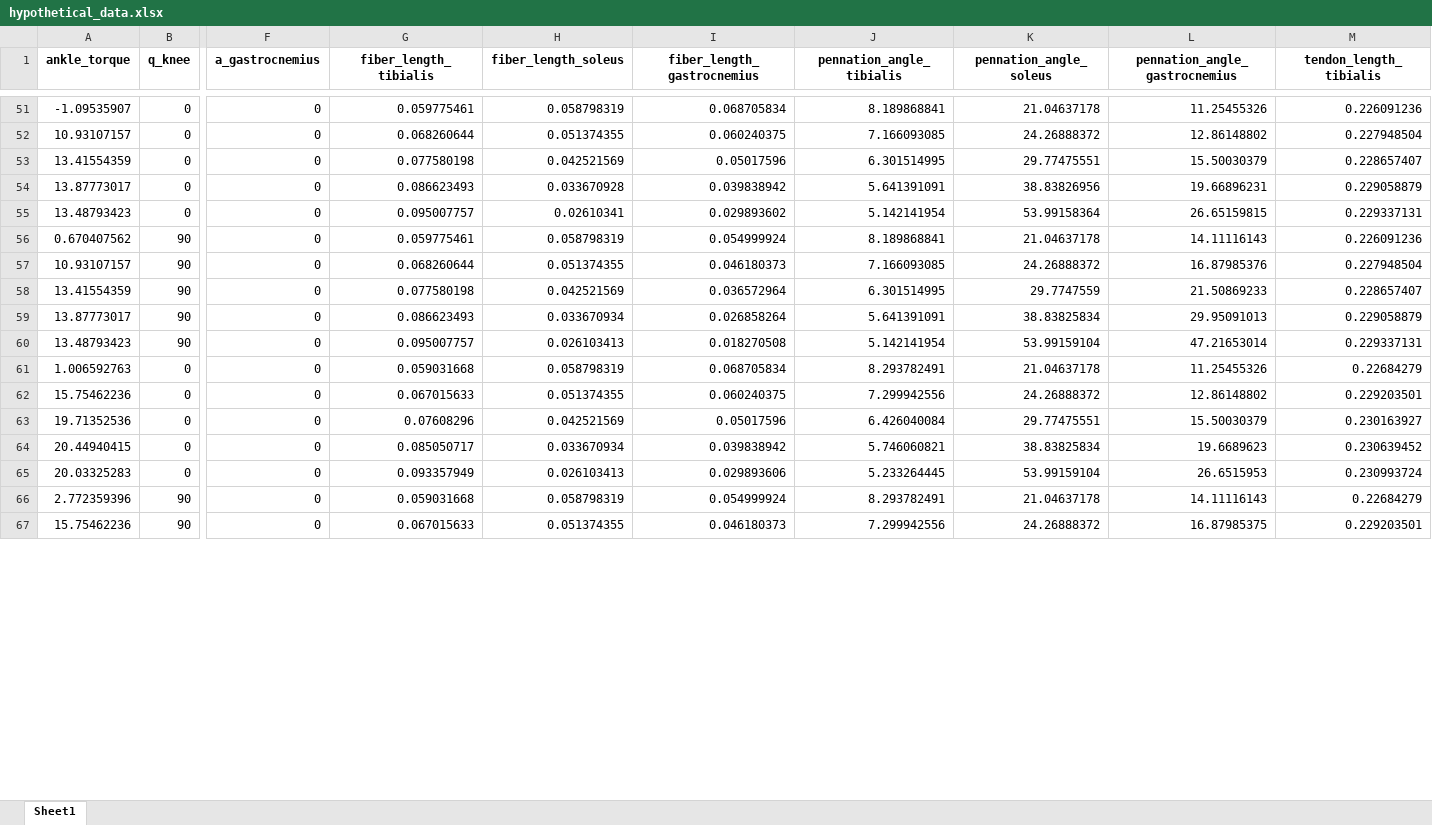
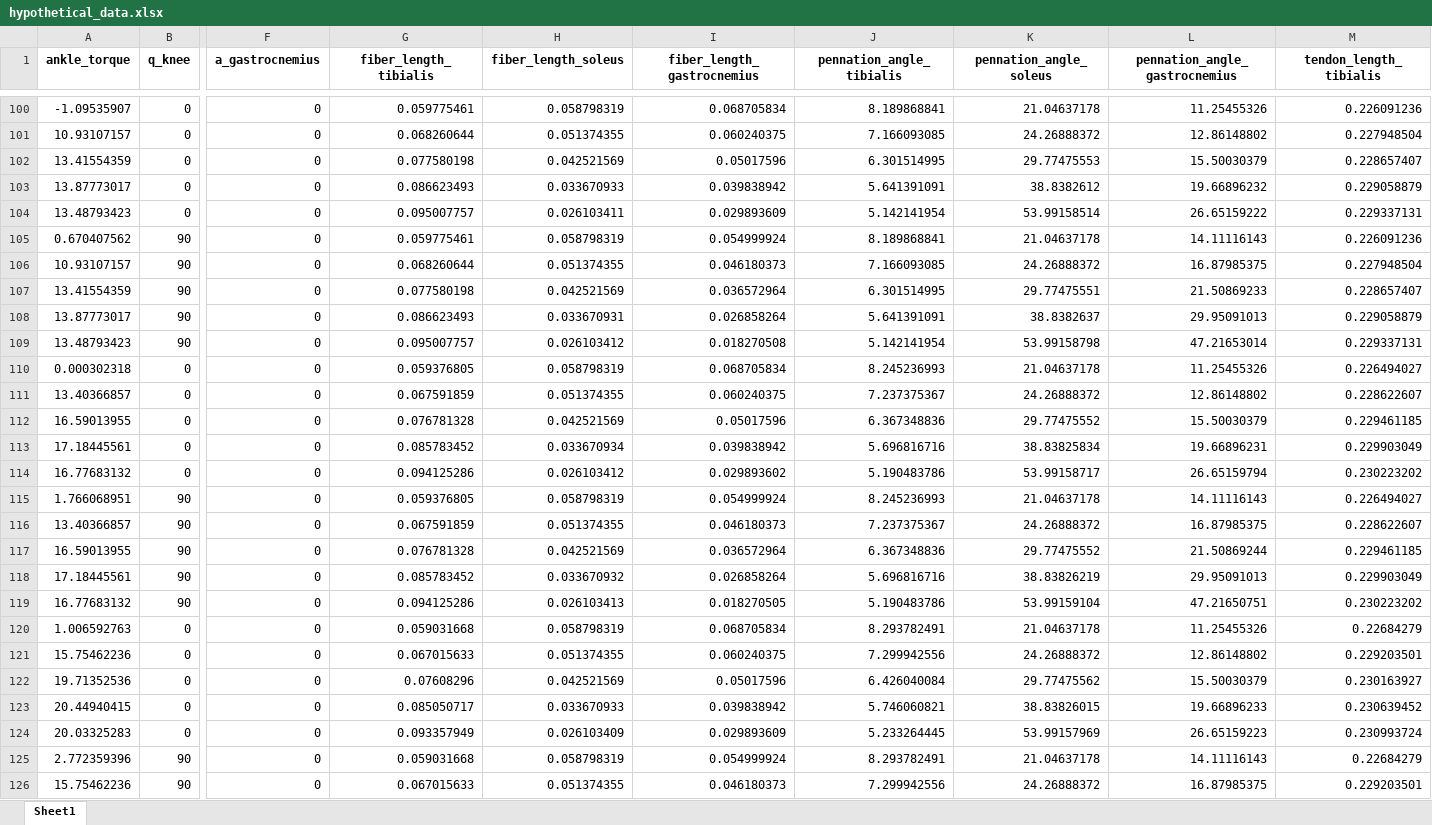
Before and after one commit to EveCharbie/MTU_identification, an Excel workbook: hypothetical_data.xlsx, sheet Sheet1, drawn as a sheet; only a part is shown, gaps mark what is left out; values as stored, in another font and other column widths than the file's, no borders; addresses are those after the commit; rows hold the shown columns only; the diff covers the shown part only; the diff names each change by its address in the sheet, - before the commit and + after, or states it on an @@ line.

```diff
--- a/hypothetical_data.xlsx (sheet Sheet1)
+++ b/hypothetical_data.xlsx (sheet Sheet1)
-K102 (pennation_angle_soleus): 29.77475551
+K102 (pennation_angle_soleus): 29.77475553
-H103 (fiber_length_soleus): 0.033670928
+H103 (fiber_length_soleus): 0.033670933
-K103 (pennation_angle_soleus): 38.83826956
+K103 (pennation_angle_soleus): 38.8382612
-L103 (pennation_angle_gastrocnemius): 19.66896231
+L103 (pennation_angle_gastrocnemius): 19.66896232
-H104 (fiber_length_soleus): 0.02610341
+H104 (fiber_length_soleus): 0.026103411
-I104 (fiber_length_gastrocnemius): 0.029893602
+I104 (fiber_length_gastrocnemius): 0.029893609
-K104 (pennation_angle_soleus): 53.99158364
+K104 (pennation_angle_soleus): 53.99158514
-L104 (pennation_angle_gastrocnemius): 26.65159815
+L104 (pennation_angle_gastrocnemius): 26.65159222
-L106 (pennation_angle_gastrocnemius): 16.87985376
+L106 (pennation_angle_gastrocnemius): 16.87985375
-K107 (pennation_angle_soleus): 29.7747559
+K107 (pennation_angle_soleus): 29.77475551
-H108 (fiber_length_soleus): 0.033670934
+H108 (fiber_length_soleus): 0.033670931
-K108 (pennation_angle_soleus): 38.83825834
+K108 (pennation_angle_soleus): 38.8382637
-H109 (fiber_length_soleus): 0.026103413
+H109 (fiber_length_soleus): 0.026103412
-K109 (pennation_angle_soleus): 53.99159104
+K109 (pennation_angle_soleus): 53.99158798
+row 110: 0.000302318 | 0 | 0 | 0.059376805 | 0.058798319 | 0.068705834 | 8.245236993 | 21.04637178 | 11.25455326 | 0.226494027
+row 111: 13.40366857 | 0 | 0 | 0.067591859 | 0.051374355 | 0.060240375 | 7.237375367 | 24.26888372 | 12.86148802 | 0.228622607
+row 112: 16.59013955 | 0 | 0 | 0.076781328 | 0.042521569 | 0.05017596 | 6.367348836 | 29.77475552 | 15.50030379 | 0.229461185
+row 113: 17.18445561 | 0 | 0 | 0.085783452 | 0.033670934 | 0.039838942 | 5.696816716 | 38.83825834 | 19.66896231 | 0.229903049
+row 114: 16.77683132 | 0 | 0 | 0.094125286 | 0.026103412 | 0.029893602 | 5.190483786 | 53.99158717 | 26.65159794 | 0.230223202
+row 115: 1.766068951 | 90 | 0 | 0.059376805 | 0.058798319 | 0.054999924 | 8.245236993 | 21.04637178 | 14.11116143 | 0.226494027
+row 116: 13.40366857 | 90 | 0 | 0.067591859 | 0.051374355 | 0.046180373 | 7.237375367 | 24.26888372 | 16.87985375 | 0.228622607
+row 117: 16.59013955 | 90 | 0 | 0.076781328 | 0.042521569 | 0.036572964 | 6.367348836 | 29.77475552 | 21.50869244 | 0.229461185
+row 118: 17.18445561 | 90 | 0 | 0.085783452 | 0.033670932 | 0.026858264 | 5.696816716 | 38.83826219 | 29.95091013 | 0.229903049
+row 119: 16.77683132 | 90 | 0 | 0.094125286 | 0.026103413 | 0.018270505 | 5.190483786 | 53.99159104 | 47.21650751 | 0.230223202
-K122 (pennation_angle_soleus): 29.77475551
+K122 (pennation_angle_soleus): 29.77475562
-H123 (fiber_length_soleus): 0.033670934
+H123 (fiber_length_soleus): 0.033670933
-K123 (pennation_angle_soleus): 38.83825834
+K123 (pennation_angle_soleus): 38.83826015
-L123 (pennation_angle_gastrocnemius): 19.6689623
+L123 (pennation_angle_gastrocnemius): 19.66896233
-H124 (fiber_length_soleus): 0.026103413
+H124 (fiber_length_soleus): 0.026103409
-I124 (fiber_length_gastrocnemius): 0.029893606
+I124 (fiber_length_gastrocnemius): 0.029893609
-K124 (pennation_angle_soleus): 53.99159104
+K124 (pennation_angle_soleus): 53.99157969
-L124 (pennation_angle_gastrocnemius): 26.6515953
+L124 (pennation_angle_gastrocnemius): 26.65159223
```
Also changed, not shown: 49 added rows and 36 edited cells elsewhere in this sheet, 2 other files.
